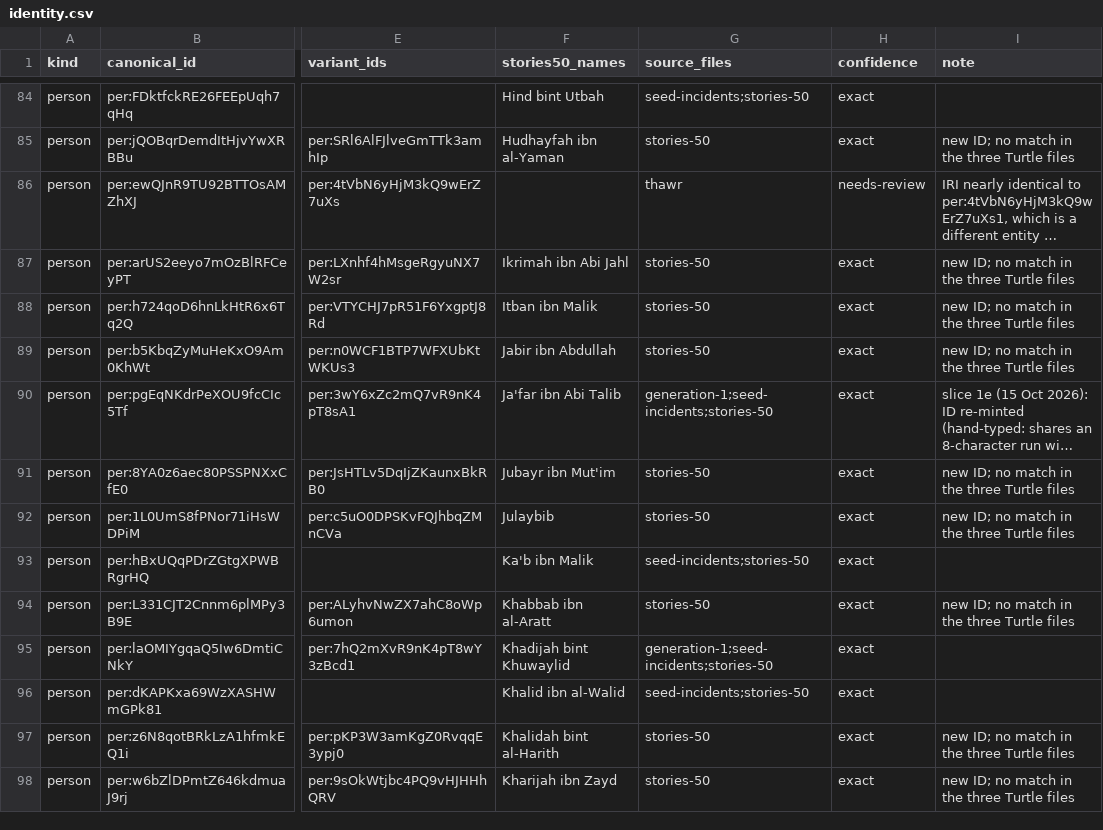
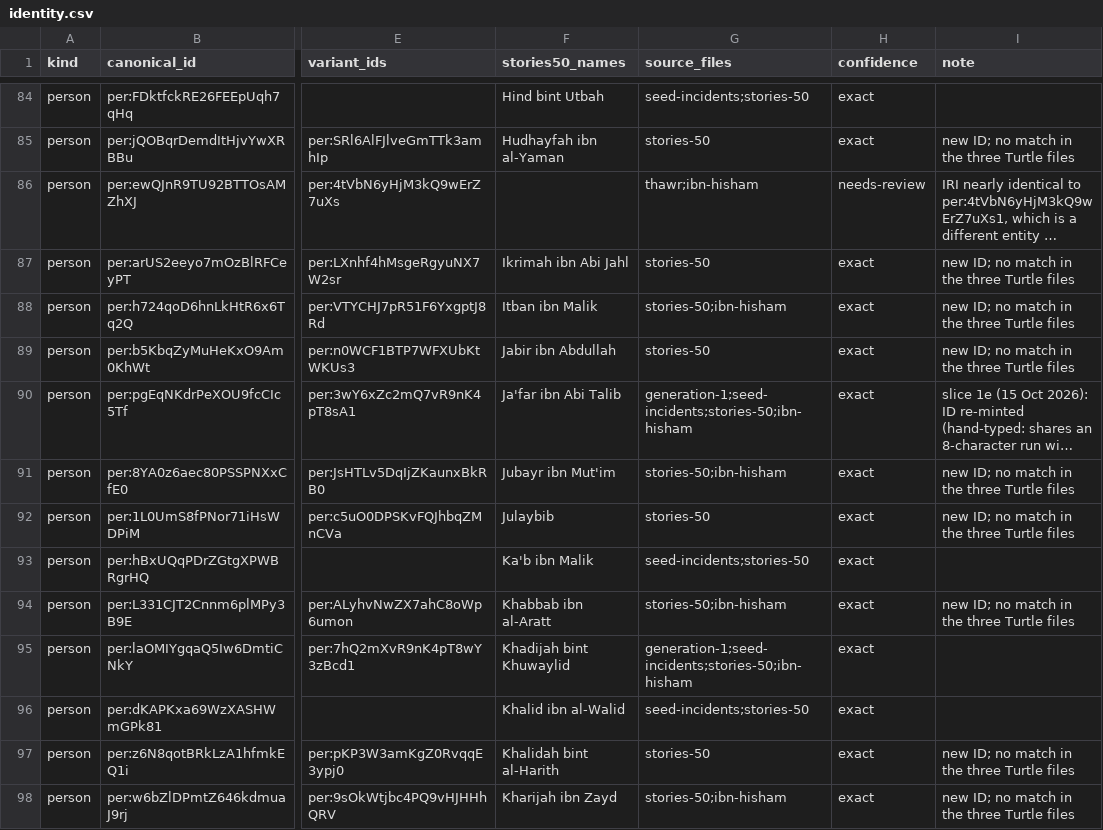
Before and after one commit to thajudeenUrbane/al-marsad, a CSV file: ontology/corpus/identity.csv, drawn as a sheet; only a part is shown, gaps mark what is left out; long unchanged cells end in …; the diff covers the shown part only; the diff names each change by its address in the sheet, - before the commit and + after, or states it on an @@ line.

```diff
--- a/ontology/corpus/identity.csv
+++ b/ontology/corpus/identity.csv
-G86 (source_files): thawr
+G86 (source_files): thawr;ibn-hisham
-G88 (source_files): stories-50
+G88 (source_files): stories-50;ibn-hisham
-G90 (source_files): generation-1;seed-incidents;stories-50
+G90 (source_files): generation-1;seed-incidents;stories-50;ibn-hisham
-G91 (source_files): stories-50
+G91 (source_files): stories-50;ibn-hisham
-G94 (source_files): stories-50
+G94 (source_files): stories-50;ibn-hisham
-G95 (source_files): generation-1;seed-incidents;stories-50
+G95 (source_files): generation-1;seed-incidents;stories-50;ibn-hisham
-G98 (source_files): stories-50
+G98 (source_files): stories-50;ibn-hisham
```
Also changed, not shown: 72 edited cells elsewhere in this file, 1 other file.
